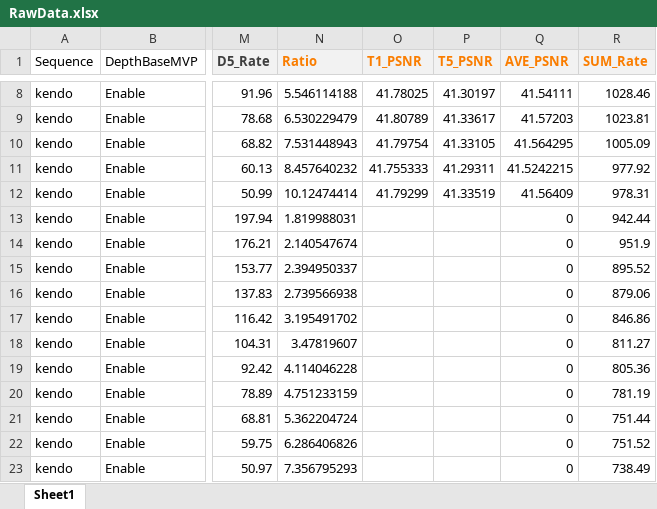
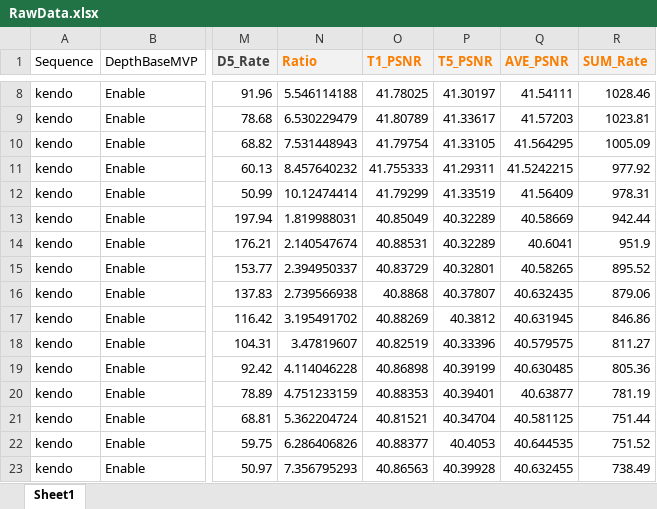
Before and after one commit to willowcheng/research-on-related-algorithms-of-3D-video-encoding-based-on-depth-layer, an Excel workbook: RawData.xlsx, sheet Sheet1, drawn as a sheet; only a part is shown, gaps mark what is left out; values as stored, in another font and other column widths than the file's, no borders; conditional formats not drawn; the diff covers the shown part only; the diff names each change by its address in the sheet, - before the commit and + after, or states it on an @@ line.

Commit message:
First update.

```diff
--- a/RawData.xlsx (sheet Sheet1)
+++ b/RawData.xlsx (sheet Sheet1)
-O13 (T1_PSNR): (empty)
+O13 (T1_PSNR): 40.85049
-P13:P14 (T5_PSNR): (empty)
+P13:P14 (T5_PSNR): 40.32289
-Q13 (AVE_PSNR): 0
+Q13 (AVE_PSNR): 40.58669
-O14 (T1_PSNR): (empty)
+O14 (T1_PSNR): 40.88531
-Q14 (AVE_PSNR): 0
+Q14 (AVE_PSNR): 40.6041
-O15 (T1_PSNR): (empty)
+O15 (T1_PSNR): 40.83729
-P15 (T5_PSNR): (empty)
+P15 (T5_PSNR): 40.32801
-Q15 (AVE_PSNR): 0
+Q15 (AVE_PSNR): 40.58265
-O16 (T1_PSNR): (empty)
+O16 (T1_PSNR): 40.8868
-P16 (T5_PSNR): (empty)
+P16 (T5_PSNR): 40.37807
-Q16 (AVE_PSNR): 0
+Q16 (AVE_PSNR): 40.632435
-O17 (T1_PSNR): (empty)
+O17 (T1_PSNR): 40.88269
-P17 (T5_PSNR): (empty)
+P17 (T5_PSNR): 40.3812
-Q17 (AVE_PSNR): 0
+Q17 (AVE_PSNR): 40.631945
-O18 (T1_PSNR): (empty)
+O18 (T1_PSNR): 40.82519
-P18 (T5_PSNR): (empty)
+P18 (T5_PSNR): 40.33396
-Q18 (AVE_PSNR): 0
+Q18 (AVE_PSNR): 40.579575
-O19 (T1_PSNR): (empty)
+O19 (T1_PSNR): 40.86898
-P19 (T5_PSNR): (empty)
+P19 (T5_PSNR): 40.39199
-Q19 (AVE_PSNR): 0
+Q19 (AVE_PSNR): 40.630485
-O20 (T1_PSNR): (empty)
+O20 (T1_PSNR): 40.88353
-P20 (T5_PSNR): (empty)
+P20 (T5_PSNR): 40.39401
-Q20 (AVE_PSNR): 0
+Q20 (AVE_PSNR): 40.63877
-O21 (T1_PSNR): (empty)
+O21 (T1_PSNR): 40.81521
-P21 (T5_PSNR): (empty)
+P21 (T5_PSNR): 40.34704
-Q21 (AVE_PSNR): 0
+Q21 (AVE_PSNR): 40.581125
-O22 (T1_PSNR): (empty)
+O22 (T1_PSNR): 40.88377
-P22 (T5_PSNR): (empty)
+P22 (T5_PSNR): 40.4053
-Q22 (AVE_PSNR): 0
+Q22 (AVE_PSNR): 40.644535
-O23 (T1_PSNR): (empty)
+O23 (T1_PSNR): 40.86563
-P23 (T5_PSNR): (empty)
+P23 (T5_PSNR): 40.39928
-Q23 (AVE_PSNR): 0
+Q23 (AVE_PSNR): 40.632455
```
Also changed, not shown: 99 edited cells elsewhere in this sheet.
